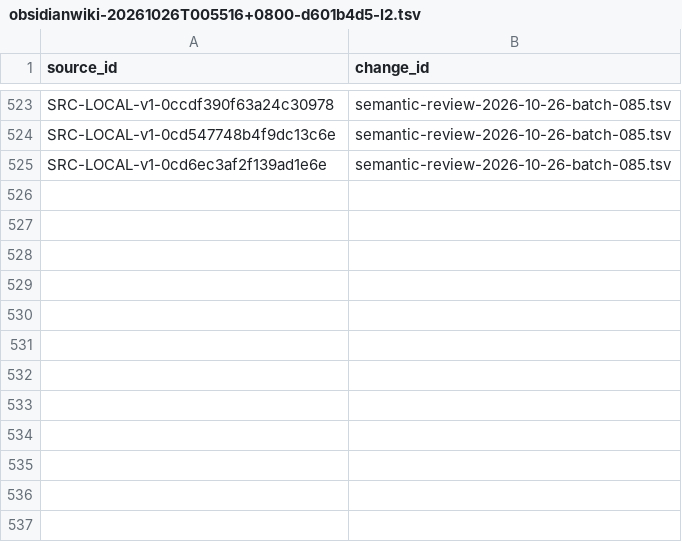
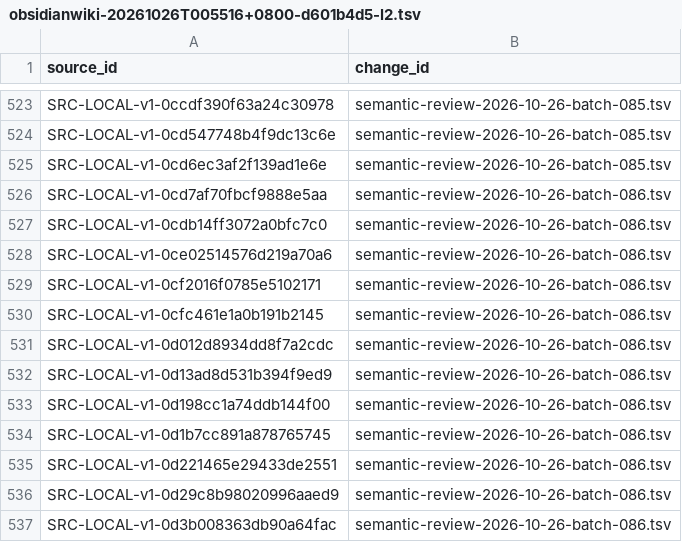
Before and after one commit to davyzhong/FLOW, a TSV file: docs/knowledge-base/00_governance/change-manifests/obsidianwiki-20261026T005516+0800-d601b4d5-l2.tsv, drawn as a sheet; only a part is shown, gaps mark what is left out; the diff names each change by its address in the sheet, - before the commit and + after, or states it on an @@ line.

```diff
--- a/docs/knowledge-base/00_governance/change-manifests/obsidianwiki-20261026T005516+0800-d601b4d5-l2.tsv
+++ b/docs/knowledge-base/00_governance/change-manifests/obsidianwiki-20261026T005516+0800-d601b4d5-l2.tsv
+row 526: SRC-LOCAL-v1-0cd7af70fbcf9888e5aa | semantic-review-2026-10-26-batch-086.tsv
+row 527: SRC-LOCAL-v1-0cdb14ff3072a0bfc7c0 | semantic-review-2026-10-26-batch-086.tsv
+row 528: SRC-LOCAL-v1-0ce02514576d219a70a6 | semantic-review-2026-10-26-batch-086.tsv
+row 529: SRC-LOCAL-v1-0cf2016f0785e5102171 | semantic-review-2026-10-26-batch-086.tsv
+row 530: SRC-LOCAL-v1-0cfc461e1a0b191b2145 | semantic-review-2026-10-26-batch-086.tsv
+row 531: SRC-LOCAL-v1-0d012d8934dd8f7a2cdc | semantic-review-2026-10-26-batch-086.tsv
+row 532: SRC-LOCAL-v1-0d13ad8d531b394f9ed9 | semantic-review-2026-10-26-batch-086.tsv
+row 533: SRC-LOCAL-v1-0d198cc1a74ddb144f00 | semantic-review-2026-10-26-batch-086.tsv
+row 534: SRC-LOCAL-v1-0d1b7cc891a878765745 | semantic-review-2026-10-26-batch-086.tsv
+row 535: SRC-LOCAL-v1-0d221465e29433de2551 | semantic-review-2026-10-26-batch-086.tsv
+row 536: SRC-LOCAL-v1-0d29c8b98020996aaed9 | semantic-review-2026-10-26-batch-086.tsv
+row 537: SRC-LOCAL-v1-0d3b008363db90a64fac | semantic-review-2026-10-26-batch-086.tsv
```
Also changed, not shown: docs/knowledge-base/10_sources/coverage-2026-10-26.tsv, docs/knowledge-base/99_manifest/inventory.tsv, 9 other files.
